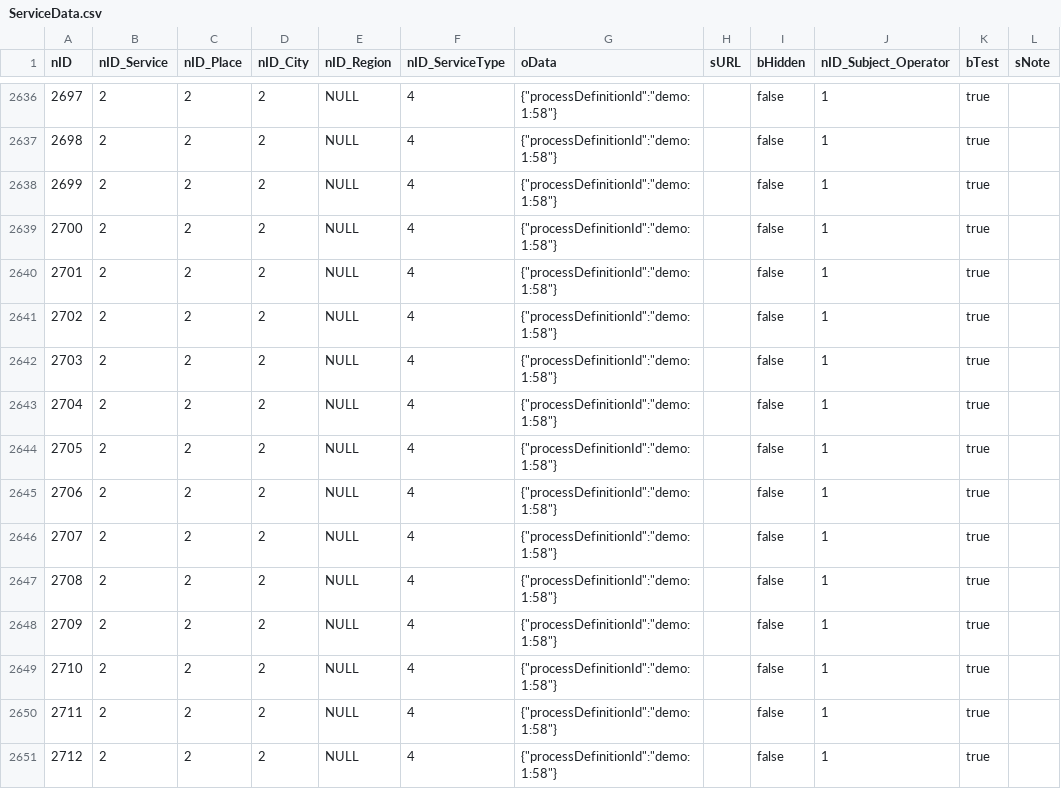
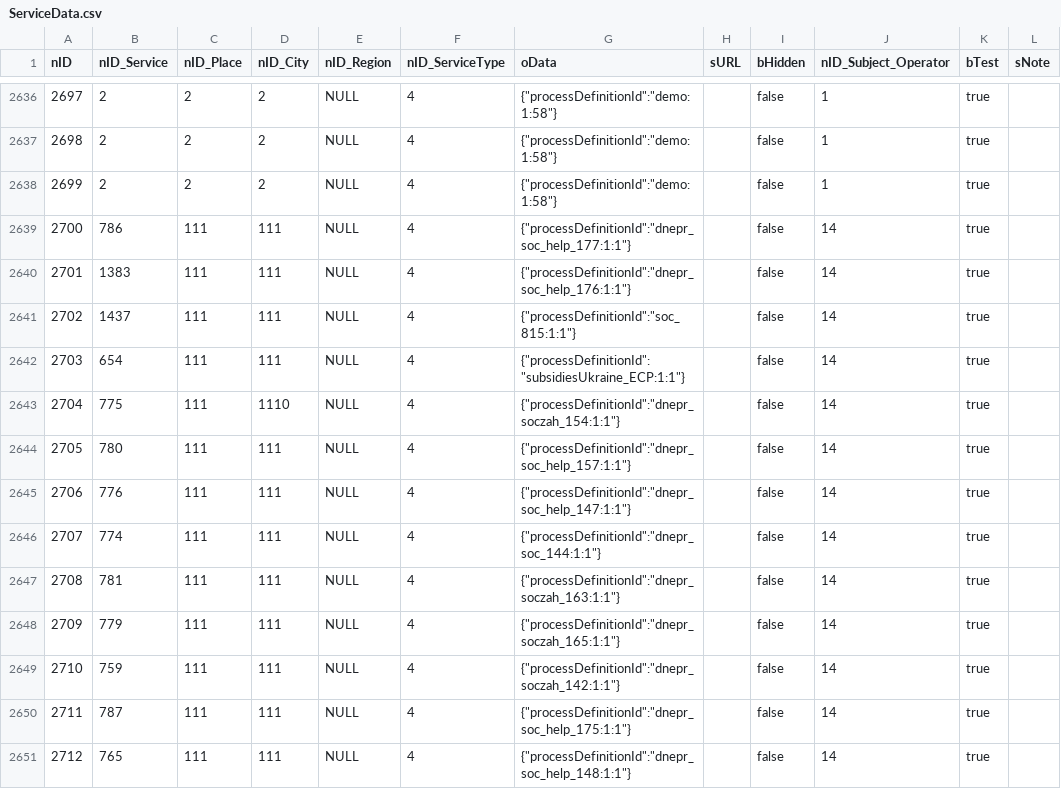
Before and after one commit to iGov-UA/iGov_Data, a CSV file: wf-central/src/main/resources/data/iGov__Test_Delta/ServiceData.csv, drawn as a sheet; only a part is shown, gaps mark what is left out; the diff covers the shown part only; the diff names each change by its address in the sheet, - before the commit and + after, or states it on an @@ line.

```diff
--- a/wf-central/src/main/resources/data/iGov__Test_Delta/ServiceData.csv
+++ b/wf-central/src/main/resources/data/iGov__Test_Delta/ServiceData.csv
-B2639 (nID_Service): 2
+B2639 (nID_Service): 786
-C2639:C2651 (nID_Place): 2
+C2639:C2651 (nID_Place): 111
-D2639:D2642 (nID_City): 2
+D2639:D2642 (nID_City): 111
-G2639 (oData): {"processDefinitionId":"demo:1:58"}
+G2639 (oData): {"processDefinitionId":"dnepr_soc_help_177:1:1"}
-J2639:J2651 (nID_Subject_Operator): 1
+J2639:J2651 (nID_Subject_Operator): 14
-B2640 (nID_Service): 2
+B2640 (nID_Service): 1383
-G2640 (oData): {"processDefinitionId":"demo:1:58"}
+G2640 (oData): {"processDefinitionId":"dnepr_soc_help_176:1:1"}
-B2641 (nID_Service): 2
+B2641 (nID_Service): 1437
-G2641 (oData): {"processDefinitionId":"demo:1:58"}
+G2641 (oData): {"processDefinitionId":"soc_815:1:1"}
-B2642 (nID_Service): 2
+B2642 (nID_Service): 654
-G2642 (oData): {"processDefinitionId":"demo:1:58"}
+G2642 (oData): {"processDefinitionId":"subsidiesUkraine_ECP:1:1"}
-B2643 (nID_Service): 2
+B2643 (nID_Service): 775
-D2643 (nID_City): 2
+D2643 (nID_City): 1110
-G2643 (oData): {"processDefinitionId":"demo:1:58"}
+G2643 (oData): {"processDefinitionId":"dnepr_soczah_154:1:1"}
-B2644 (nID_Service): 2
+B2644 (nID_Service): 780
-D2644:D2651 (nID_City): 2
+D2644:D2651 (nID_City): 111
-G2644 (oData): {"processDefinitionId":"demo:1:58"}
+G2644 (oData): {"processDefinitionId":"dnepr_soc_help_157:1:1"}
-B2645 (nID_Service): 2
+B2645 (nID_Service): 776
-G2645 (oData): {"processDefinitionId":"demo:1:58"}
+G2645 (oData): {"processDefinitionId":"dnepr_soc_help_147:1:1"}
-B2646 (nID_Service): 2
+B2646 (nID_Service): 774
-G2646 (oData): {"processDefinitionId":"demo:1:58"}
+G2646 (oData): {"processDefinitionId":"dnepr_soc_144:1:1"}
-B2647 (nID_Service): 2
+B2647 (nID_Service): 781
-G2647 (oData): {"processDefinitionId":"demo:1:58"}
+G2647 (oData): {"processDefinitionId":"dnepr_soczah_163:1:1"}
-B2648 (nID_Service): 2
+B2648 (nID_Service): 779
-G2648 (oData): {"processDefinitionId":"demo:1:58"}
+G2648 (oData): {"processDefinitionId":"dnepr_soczah_165:1:1"}
-B2649 (nID_Service): 2
+B2649 (nID_Service): 759
-G2649 (oData): {"processDefinitionId":"demo:1:58"}
+G2649 (oData): {"processDefinitionId":"dnepr_soczah_142:1:1"}
-B2650 (nID_Service): 2
+B2650 (nID_Service): 787
-G2650 (oData): {"processDefinitionId":"demo:1:58"}
+G2650 (oData): {"processDefinitionId":"dnepr_soc_help_175:1:1"}
-B2651 (nID_Service): 2
+B2651 (nID_Service): 765
-G2651 (oData): {"processDefinitionId":"demo:1:58"}
+G2651 (oData): {"processDefinitionId":"dnepr_soc_help_148:1:1"}
```
Also changed, not shown: 25 edited cells elsewhere in this file.
